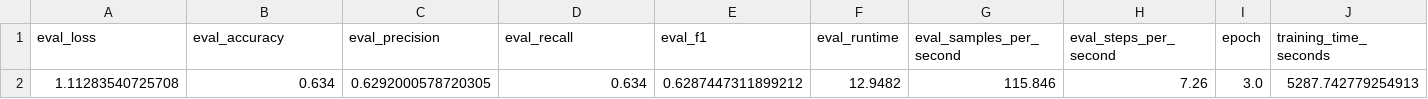
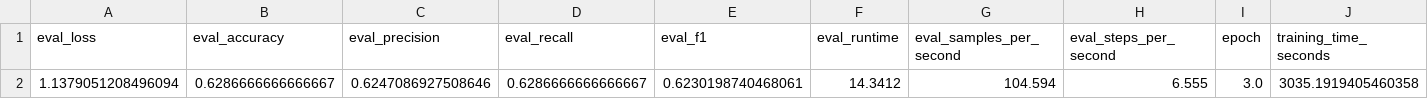
Before and after one commit to jyong2000/COS6011-Technology-Design-Project--MG3, a CSV file: results/tables/bert_mixed_test_metrics.csv, drawn as a sheet.

```diff
--- a/results/tables/bert_mixed_test_metrics.csv
+++ b/results/tables/bert_mixed_test_metrics.csv
@@ -1,2 +1,2 @@
 eval_loss,eval_accuracy,eval_precision,eval_recall,eval_f1,eval_runtime,eval_samples_per_second,eval_steps_per_second,epoch,training_time_seconds
-1.11283540725708,0.634,0.6292000578720305,0.634,0.6287447311899212,12.9482,115.846,7.26,3.0,5287.742779254913
+1.1379051208496094,0.6286666666666667,0.6247086927508646,0.6286666666666667,0.6230198740468061,14.3412,104.594,6.555,3.0,3035.1919405460358
```
Also changed, not shown: results/predictions/bert_dataset_weighting_predictions.csv, results/predictions/bert_mixed_predictions.csv, 16 other files.
